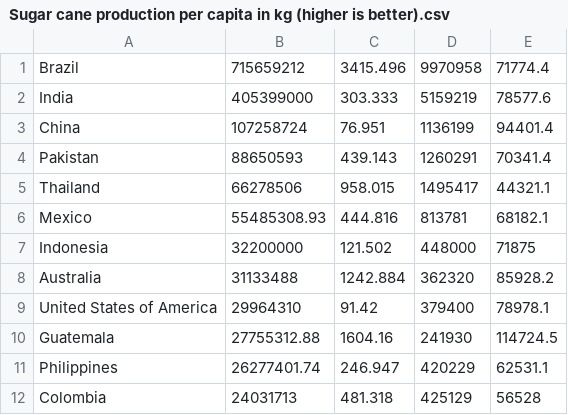
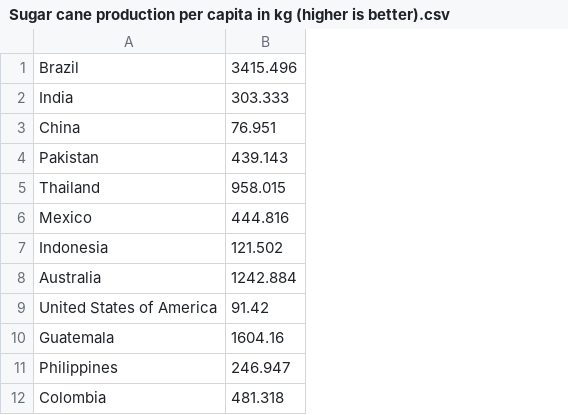
Before and after one commit to geldbogen/The_Geography_Game, a CSV file: data/Sugar cane production per capita in kg (higher is better).csv, drawn as a sheet; only a part is shown; the diff names each change by its address in the sheet, - before the commit and + after, or states it on an @@ line.

Commit message:
feat: add Sugar cane production data to setup_all_data function and update related CSV files

```diff
--- a/data/Sugar cane production per capita in kg (higher is better).csv
+++ b/data/Sugar cane production per capita in kg (higher is better).csv
-column B, rows 1-12: 715659212 | 405399000 | 107258724 | 88650593 | 66278506 | 55485308.93 | 32200000 | 31133488 | 29964310 | 27755312.88 | 26277401.74 | 24031713
-column D, rows 1-12: 9970958 | 5159219 | 1136199 | 1260291 | 1495417 | 813781 | 448000 | 362320 | 379400 | 241930 | 420229 | 425129
-column E, rows 1-12: 71774.4 | 78577.6 | 94401.4 | 70341.4 | 44321.1 | 68182.1 | 71875 | 85928.2 | 78978.1 | 114724.5 | 62531.1 | 56528
```
Also changed, not shown: data/important/categoryname_to_displayed_sentences.csv, 4 other files.
